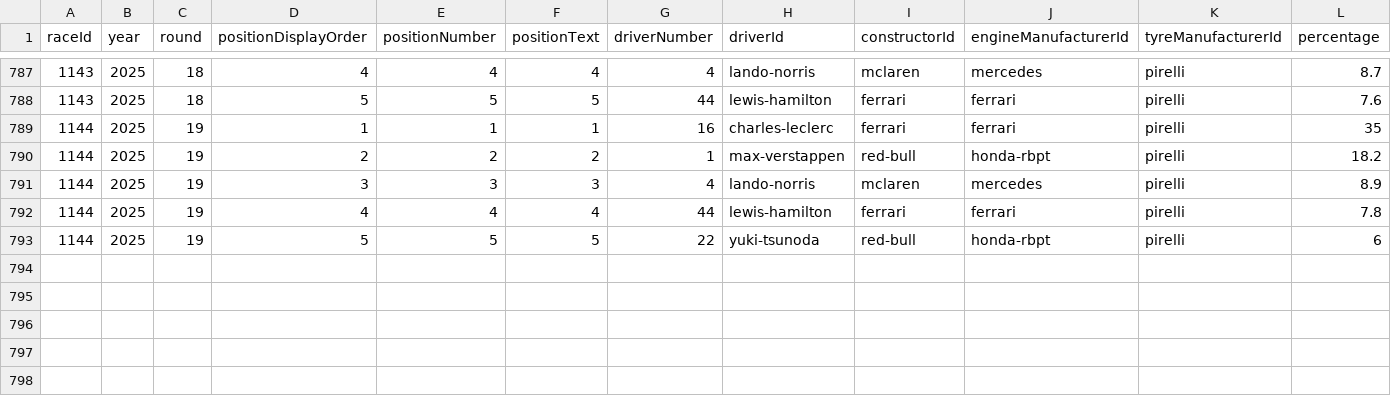
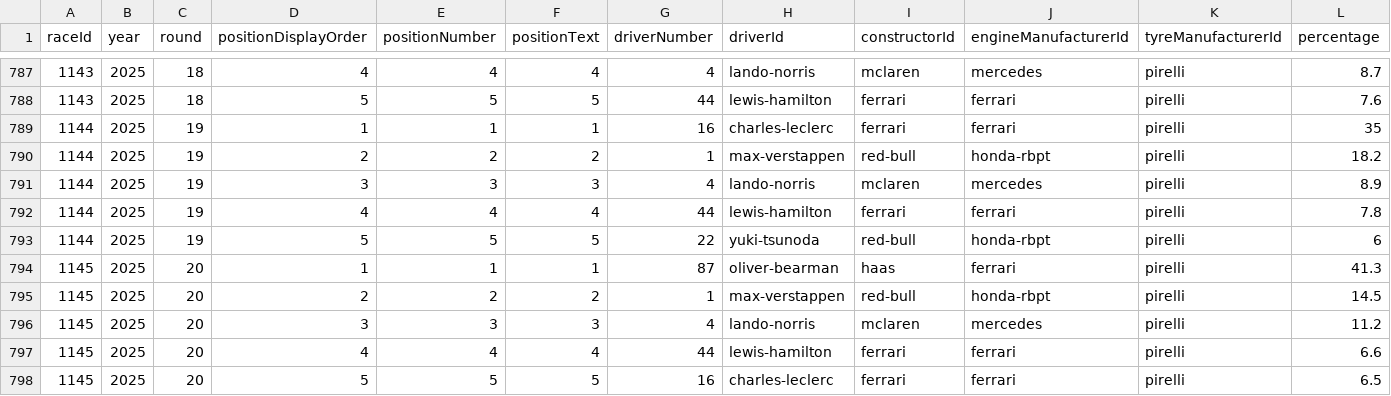
Before and after one commit to BoBeauf/formula_one, a CSV file: f1db-csv/f1db-races-driver-of-the-day-results.csv, drawn as a sheet; only a part is shown, gaps mark what is left out.

```diff
--- a/f1db-csv/f1db-races-driver-of-the-day-results.csv
+++ b/f1db-csv/f1db-races-driver-of-the-day-results.csv
@@ -793 +793,6 @@
 1144,2025,19,5,5,"5","22","yuki-tsunoda","red-bull","honda-rbpt","pirelli",6
+1145,2025,20,1,1,"1","87","oliver-bearman","haas","ferrari","pirelli",41.3
+1145,2025,20,2,2,"2","1","max-verstappen","red-bull","honda-rbpt","pirelli",14.5
+1145,2025,20,3,3,"3","4","lando-norris","mclaren","mercedes","pirelli",11.2
+1145,2025,20,4,4,"4","44","lewis-hamilton","ferrari","ferrari","pirelli",6.6
+1145,2025,20,5,5,"5","16","charles-leclerc","ferrari","ferrari","pirelli",6.5
```
Also changed, not shown: f1db-csv/f1db-drivers.csv, f1db-csv/f1db-races-driver-standings.csv, 16 other files.
